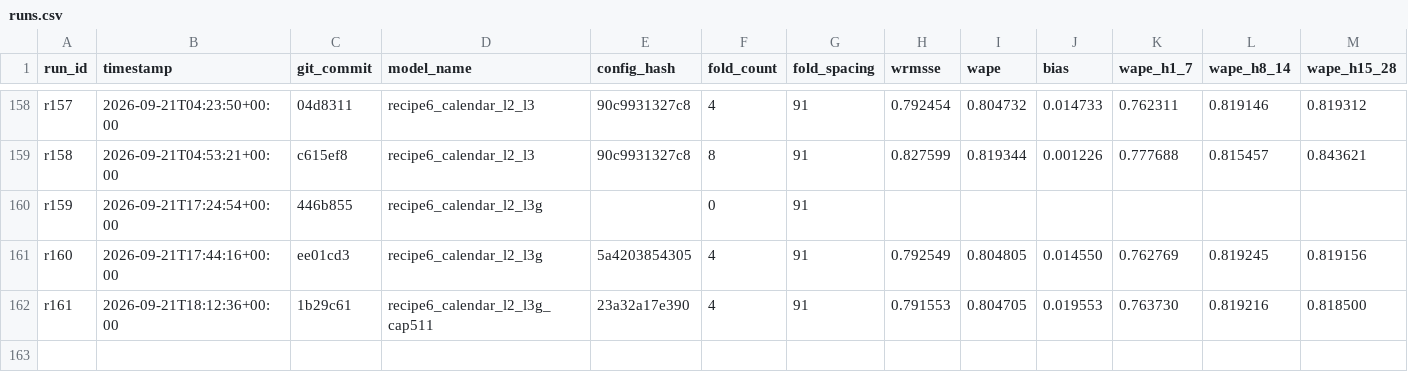
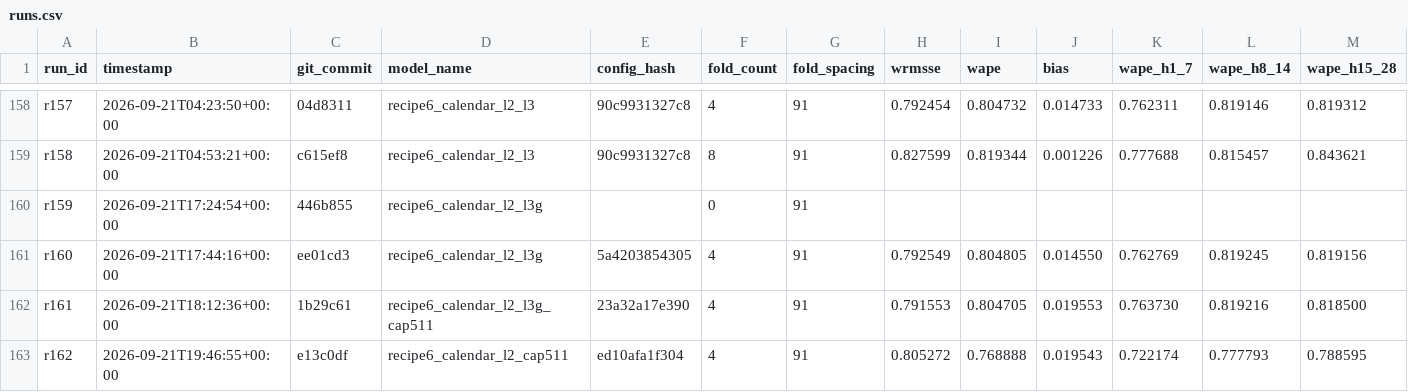
Before and after one commit to rslayer/kepler, a CSV file: runs/runs.csv, drawn as a sheet; only a part is shown, gaps mark what is left out; rows hold the shown columns only; the diff names each change by its address in the sheet, - before the commit and + after, or states it on an @@ line.

```diff
--- a/runs/runs.csv
+++ b/runs/runs.csv
+row 163: r162 | 2026-09-21T19:46:55+00:00 | e13c0df | recipe6_calendar_l2_cap511 | ed10afa1f304 | 4 | 91 | 0.805272 | 0.768888 | 0.019543 | 0.722174 | 0.777793 | 0.788595
```
Also changed, not shown: 1 other file.
